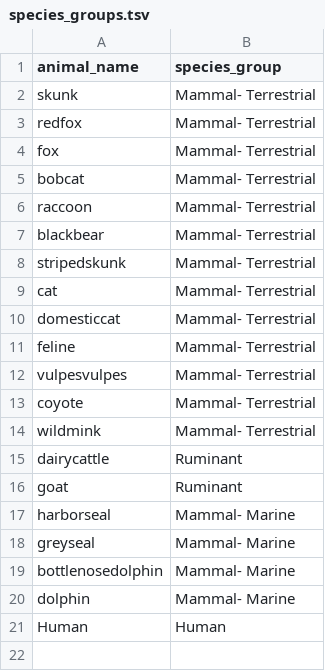
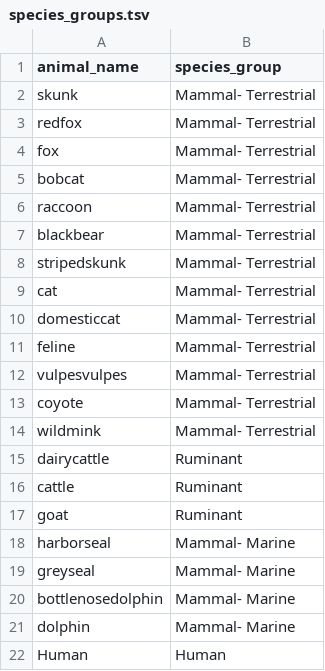
Before and after one commit to moncla-lab/nextstrain-hpai-north-america, a TSV file: config/species_groups.tsv, drawn as a sheet; the diff names each change by its address in the sheet, - before the commit and + after, or states it on an @@ line.

```diff
--- a/config/species_groups.tsv
+++ b/config/species_groups.tsv
+row 16: cattle | Ruminant
```
Also changed, not shown: config/species_lookup.tsv, 2 other files.
